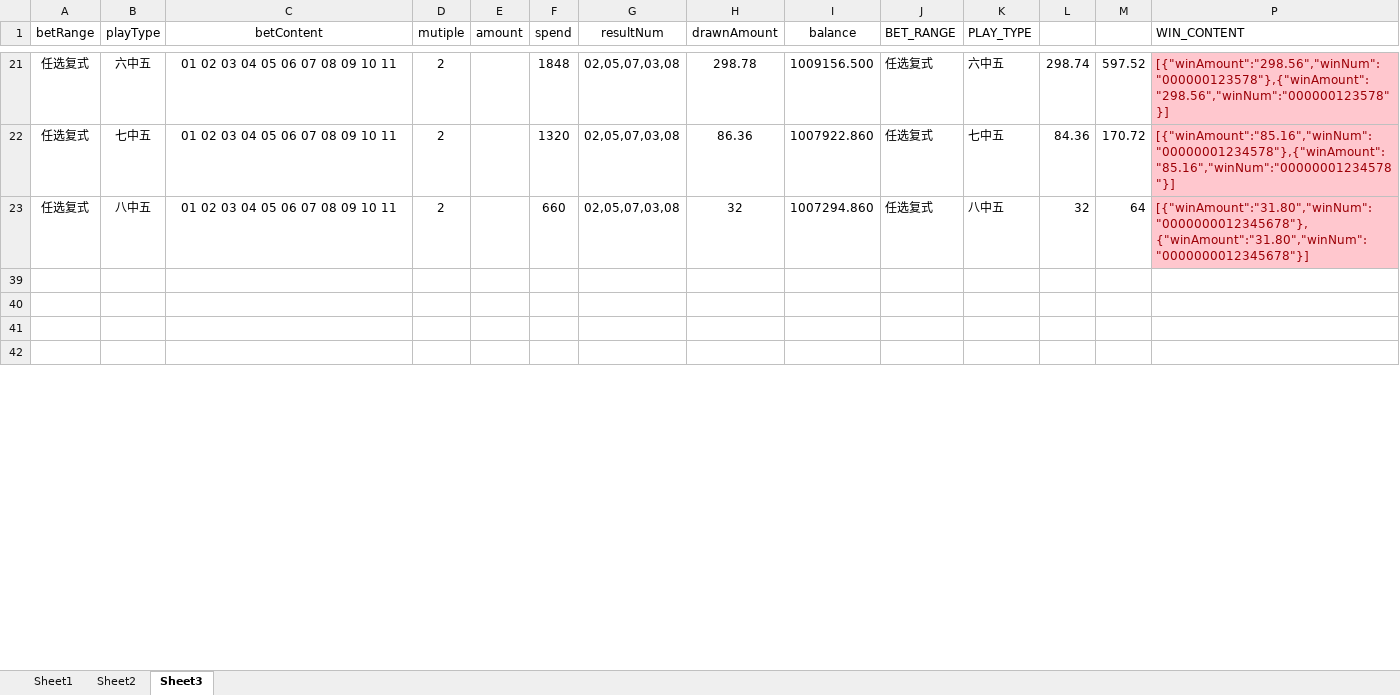
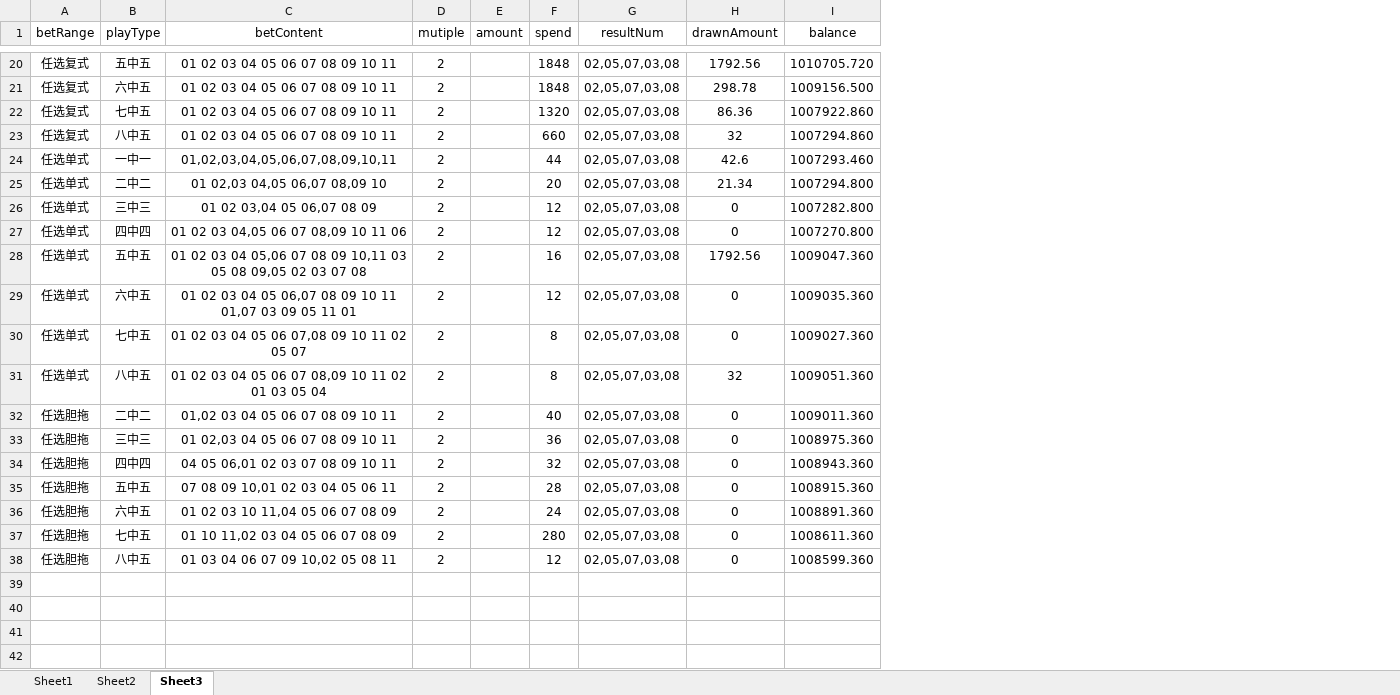
Before and after one commit to ShmilyNan/WorkDocumentOfMe, an Excel workbook: BetDatas.xlsm, sheet Sheet3, drawn as a sheet; only a part is shown, gaps mark what is left out; values as stored, in another font and other column widths than the file's, no borders; table styles not drawn; removed rows and columns are numbered as before the commit, all else as after; the diff covers the shown part only; the diff names each change by its address in the sheet, - before the commit and + after, or states it on an @@ line.

```diff
--- a/BetDatas.xlsm (sheet Sheet3)
+++ b/BetDatas.xlsm (sheet Sheet3)
-column J (BET_RANGE), rows 21-23: all 任选复式
-column K (PLAY_TYPE), rows 21-23: 六中五 | 七中五 | 八中五
-column L, rows 21-23: 298.74 | 84.36 | 32
-column M, rows 21-23: 597.52 | 170.72 | 64
-column P (WIN_CONTENT), rows 21-23: [{"winAmount":"298.56","winNum":"000000123578"},{"winAmount":"298.56","winNum":"000000123578"}] | [{"winAmount":"85.16","winNum":"00000001234578"},{"winAmount":"85.16","winNum":"00000001234578"}] | [{"winAmount":"31.80","winNum":"0000000012345678"},{"winAmount":"31.80","winNum":"0000000012345678"}]
+row 20: 任选复式 | 五中五 | 01 02 03 04 05 06 07 08 09 10 11 | 2 |  | 1848 | 02,05,07,03,08 | 1792.56 | 1010705.720
+row 24: 任选单式 | 一中一 | 01,02,03,04,05,06,07,08,09,10,11 | 2 |  | 44 | 02,05,07,03,08 | 42.6 | 1007293.460
+row 25: 任选单式 | 二中二 | 01 02,03 04,05 06,07 08,09 10 | 2 |  | 20 | 02,05,07,03,08 | 21.34 | 1007294.800
+row 26: 任选单式 | 三中三 | 01 02 03,04 05 06,07 08 09 | 2 |  | 12 | 02,05,07,03,08 | 0 | 1007282.800
+row 27: 任选单式 | 四中四 | 01 02 03 04,05 06 07 08,09 10 11 06 | 2 |  | 12 | 02,05,07,03,08 | 0 | 1007270.800
+row 28: 任选单式 | 五中五 | 01 02 03 04 05,06 07 08 09 10,11 03 05 08 09,05 02 03 07 08 | 2 |  | 16 | 02,05,07,03,08 | 1792.56 | 1009047.360
+row 29: 任选单式 | 六中五 | 01 02 03 04 05 06,07 08 09 10 11 01,07 03 09 05 11 01 | 2 |  | 12 | 02,05,07,03,08 | 0 | 1009035.360
+row 30: 任选单式 | 七中五 | 01 02 03 04 05 06 07,08 09 10 11 02 05 07 | 2 |  | 8 | 02,05,07,03,08 | 0 | 1009027.360
+row 31: 任选单式 | 八中五 | 01 02 03 04 05 06 07 08,09 10 11 02 01 03 05 04 | 2 |  | 8 | 02,05,07,03,08 | 32 | 1009051.360
+row 32: 任选胆拖 | 二中二 | 01,02 03 04 05 06 07 08 09 10 11 | 2 |  | 40 | 02,05,07,03,08 | 0 | 1009011.360
+row 33: 任选胆拖 | 三中三 | 01 02,03 04 05 06 07 08 09 10 11 | 2 |  | 36 | 02,05,07,03,08 | 0 | 1008975.360
+row 34: 任选胆拖 | 四中四 | 04 05 06,01 02 03 07 08 09 10 11 | 2 |  | 32 | 02,05,07,03,08 | 0 | 1008943.360
+row 35: 任选胆拖 | 五中五 | 07 08 09 10,01 02 03 04 05 06 11 | 2 |  | 28 | 02,05,07,03,08 | 0 | 1008915.360
+row 36: 任选胆拖 | 六中五 | 01 02 03 10 11,04 05 06 07 08 09 | 2 |  | 24 | 02,05,07,03,08 | 0 | 1008891.360
+row 37: 任选胆拖 | 七中五 | 01 10 11,02 03 04 05 06 07 08 09 | 2 |  | 280 | 02,05,07,03,08 | 0 | 1008611.360
+row 38: 任选胆拖 | 八中五 | 01 03 04 06 07 09 10,02 05 08 11 | 2 |  | 12 | 02,05,07,03,08 | 0 | 1008599.360
```
Also changed, not shown: 15 added rows and cell formats elsewhere in this sheet, sheet Sheet2, sheet Sheet1, hidden cells, BetDatas1.xlsm, PK10BetDatas.xlsm, 1 other file.
